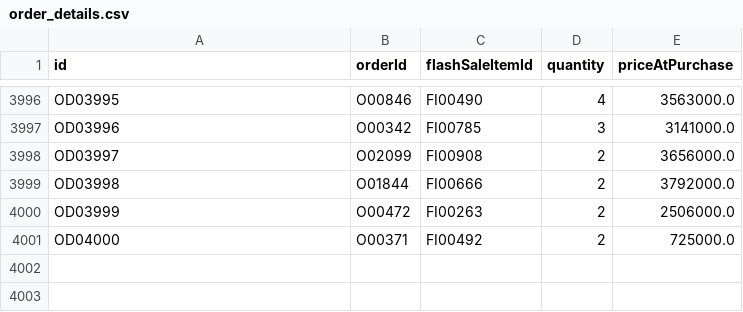
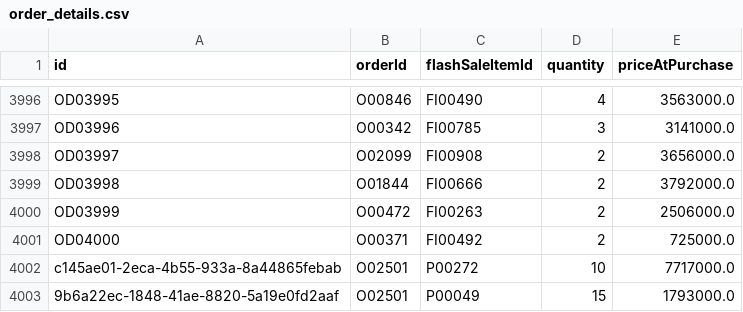
Before and after one commit to Zahiitg/LAb211-Group3, a CSV file: data/order_details.csv, drawn as a sheet; only a part is shown, gaps mark what is left out.

```diff
--- a/data/order_details.csv
+++ b/data/order_details.csv
@@ -4001 +4001,3 @@ OD03999,O00472,FI00263,2,2506000.0
 OD04000,O00371,FI00492,2,725000.0
+c145ae01-2eca-4b55-933a-8a44865febab,O02501,P00272,10,7717000.0
+9b6a22ec-1848-41ae-8820-5a19e0fd2aaf,O02501,P00049,15,1793000.0
```
Also changed, not shown: data/orders.csv, data/products.csv, 3 other files.
